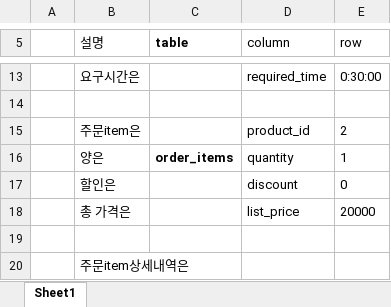
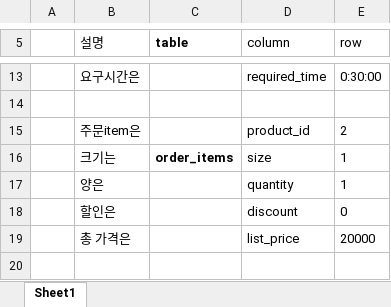
Before and after one commit to 0307lee/pizza_a, an Excel workbook: TnE/pizza_data.xlsx, sheet Sheet1, drawn as a sheet; only a part is shown, gaps mark what is left out; the shorter side is filled out with more unchanged rows; values as stored, in another font and other column widths than the file's, no borders; addresses are those after the commit; the diff names each change by its address in the sheet, - before the commit and + after, or states it on an @@ line.

```diff
--- a/TnE/pizza_data.xlsx (sheet Sheet1)
+++ b/TnE/pizza_data.xlsx (sheet Sheet1)
+row 16:  | 크기는 | order_items | size | 1
-C17 (table): order_items
+C17 (table): (empty)
```
Also changed, not shown: 8 other files.
